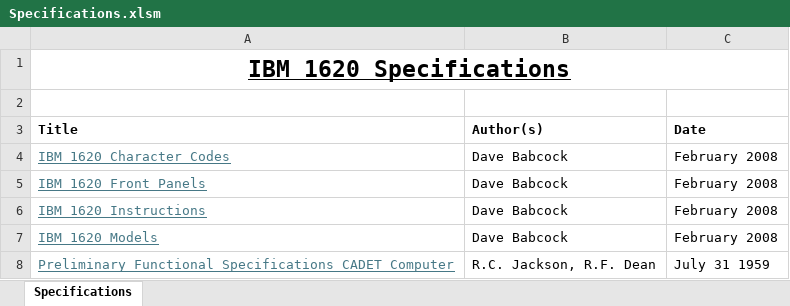
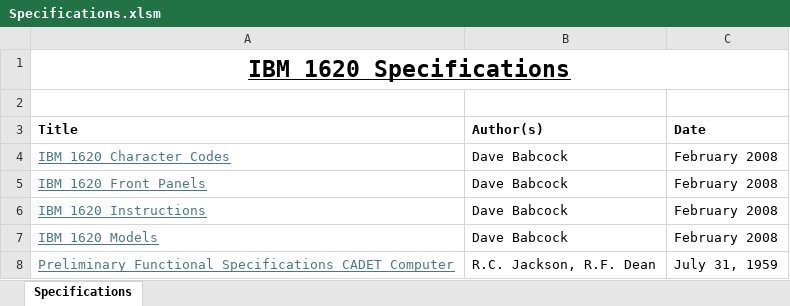
Before and after one commit to pkimpel/IBM1620-Archive, an Excel workbook: Documents/Specifications/Specifications.xlsm, sheet Specifications, drawn as a sheet; values as stored, in another font and other column widths than the file's, no borders; charts and pictures not drawn; the diff names each change by its address in the sheet, - before the commit and + after, or states it on an @@ line.

Commit message:
Two more files with normalized display format for full dates.

```diff
--- a/Documents/Specifications/Specifications.xlsm (sheet Specifications)
+++ b/Documents/Specifications/Specifications.xlsm (sheet Specifications)
-C8 (Date): July 31 1959
+C8 (Date): July 31, 1959
```
Also changed, not shown: 1 other file.
